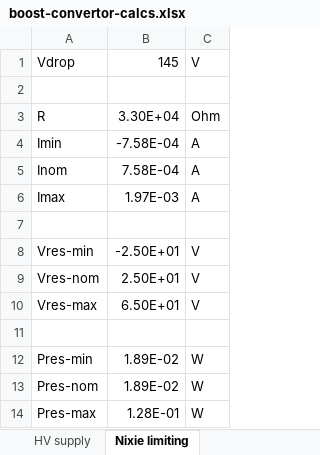
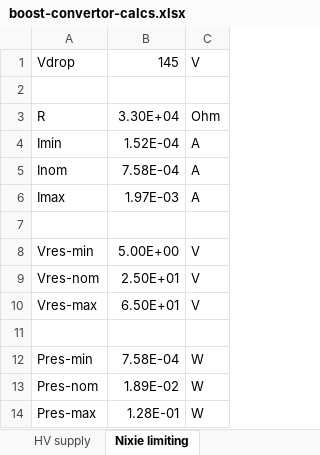
Before and after one commit to willis936/nixie-clock-ice, an Excel workbook: KiCad/nixieAccurateClock/boost-convertor-calcs.xlsx, sheet Nixie limiting, drawn as a sheet; values as stored, in another font and other column widths than the file's, no borders; the diff names each change by its address in the sheet, - before the commit and + after, or states it on an @@ line.

```diff
--- a/KiCad/nixieAccurateClock/boost-convertor-calcs.xlsx (sheet Nixie limiting)
+++ b/KiCad/nixieAccurateClock/boost-convertor-calcs.xlsx (sheet Nixie limiting)
-B4: -7.58E-04
+B4: 1.52E-04
-B8: -2.50E+01
+B8: 5.00E+00
-B12: 1.89E-02
+B12: 7.58E-04
```
Also changed, not shown: sheet HV supply, 8 other files.
